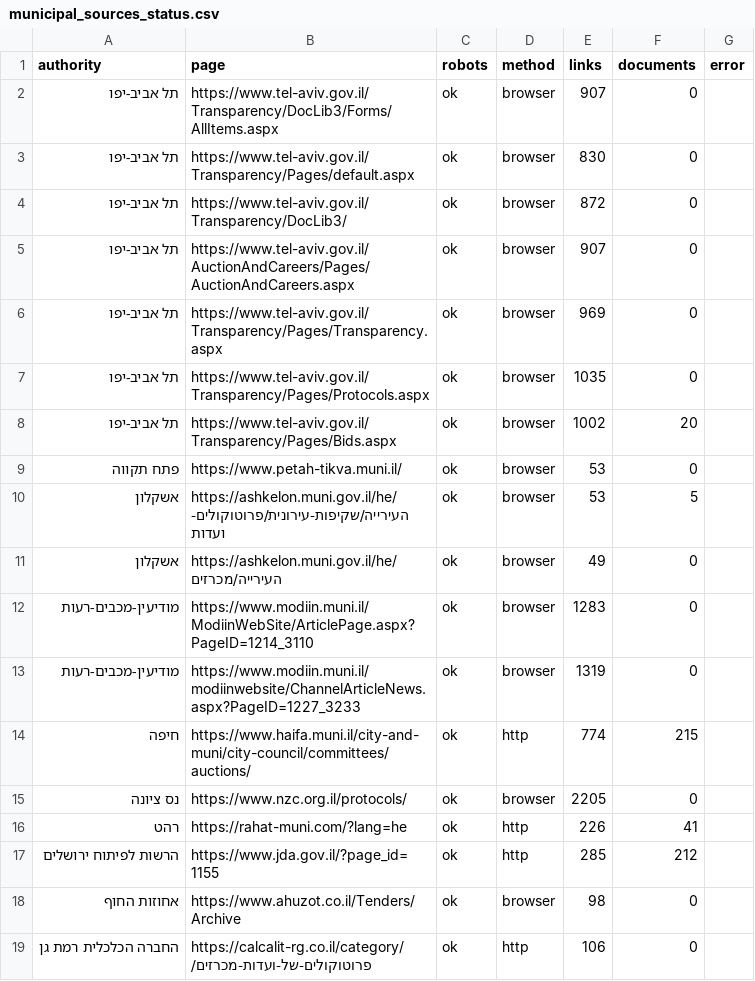
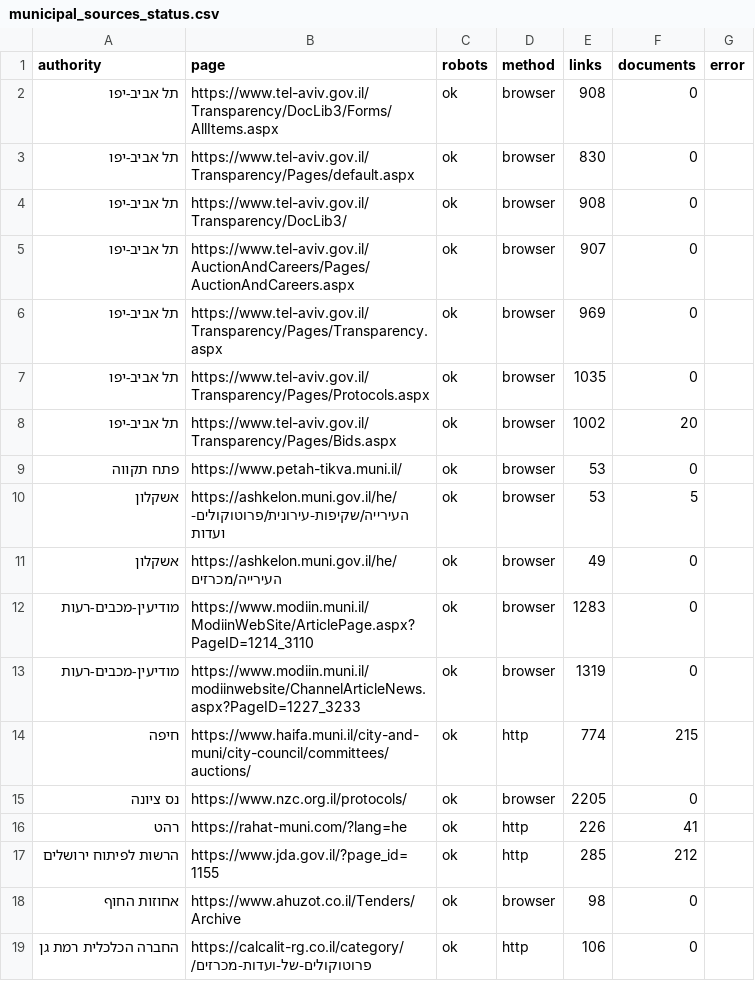
Before and after one commit to AvivRosario/rosario-feeds-data, a CSV file: data/latest/municipal_sources_status.csv, drawn as a sheet.

```diff
--- a/data/latest/municipal_sources_status.csv
+++ b/data/latest/municipal_sources_status.csv
@@ -1,5 +1,5 @@
 authority,page,robots,method,links,documents,error
-תל אביב-יפו,https://www.tel-aviv.gov.il/Transparency/DocLib3/Forms/AllItems.aspx,ok,browser,907,0,
+תל אביב-יפו,https://www.tel-aviv.gov.il/Transparency/DocLib3/Forms/AllItems.aspx,ok,browser,908,0,
 תל אביב-יפו,https://www.tel-aviv.gov.il/Transparency/Pages/default.aspx,ok,browser,830,0,
-תל אביב-יפו,https://www.tel-aviv.gov.il/Transparency/DocLib3/,ok,browser,872,0,
+תל אביב-יפו,https://www.tel-aviv.gov.il/Transparency/DocLib3/,ok,browser,908,0,
 תל אביב-יפו,https://www.tel-aviv.gov.il/AuctionAndCareers/Pages/AuctionAndCareers.aspx,ok,browser,907,0,
```
Also changed, not shown: data/latest/municipal_documents.csv, data/latest/registrar_changes_90d_all.csv, 8 other files.
